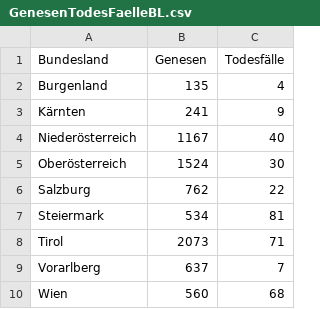
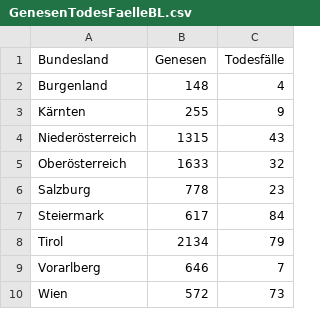
Before and after one commit to walterra/covid-19-at-data-zip, a CSV file: data-zip/GenesenTodesFaelleBL.csv, drawn as a sheet.

```diff
--- a/data-zip/GenesenTodesFaelleBL.csv
+++ b/data-zip/GenesenTodesFaelleBL.csv
@@ -1,10 +1,10 @@
 Bundesland;Genesen;Todesfälle
-Burgenland;135;4
-Kärnten;241;9
-Niederösterreich;1167;40
-Oberösterreich;1524;30
-Salzburg;762;22
-Steiermark;534;81
-Tirol;2073;71
-Vorarlberg;637;7
-Wien;560;68
+Burgenland;148;4
+Kärnten;255;9
+Niederösterreich;1315;43
+Oberösterreich;1633;32
+Salzburg;778;23
+Steiermark;617;84
+Tirol;2134;79
+Vorarlberg;646;7
+Wien;572;73
```
Also changed, not shown: data-zip/AllgemeinDaten.csv, data-zip/Bezirke.csv, 13 other files.
